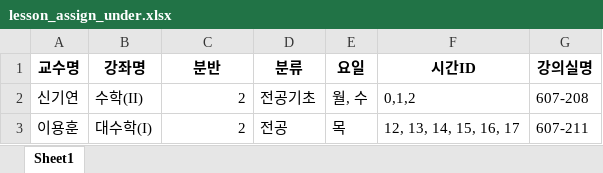
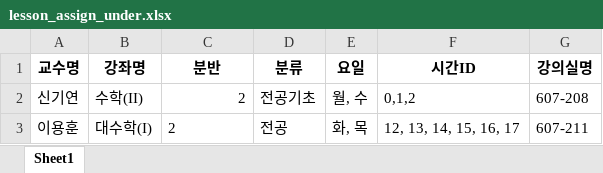
Before and after one commit to haramsong/classschedule, an Excel workbook: data/lesson_assign_under.xlsx, sheet Sheet1, drawn as a sheet; values as stored, in another font and other column widths than the file's, no borders; the diff names each change by its address in the sheet, - before the commit and + after, or states it on an @@ line.

```diff
--- a/data/lesson_assign_under.xlsx (sheet Sheet1)
+++ b/data/lesson_assign_under.xlsx (sheet Sheet1)
-C3 alignment: right
+C3 alignment: left
-E3 (요일): 목
+E3 (요일): 화, 목
```
Also changed, not shown: 4 other files.
